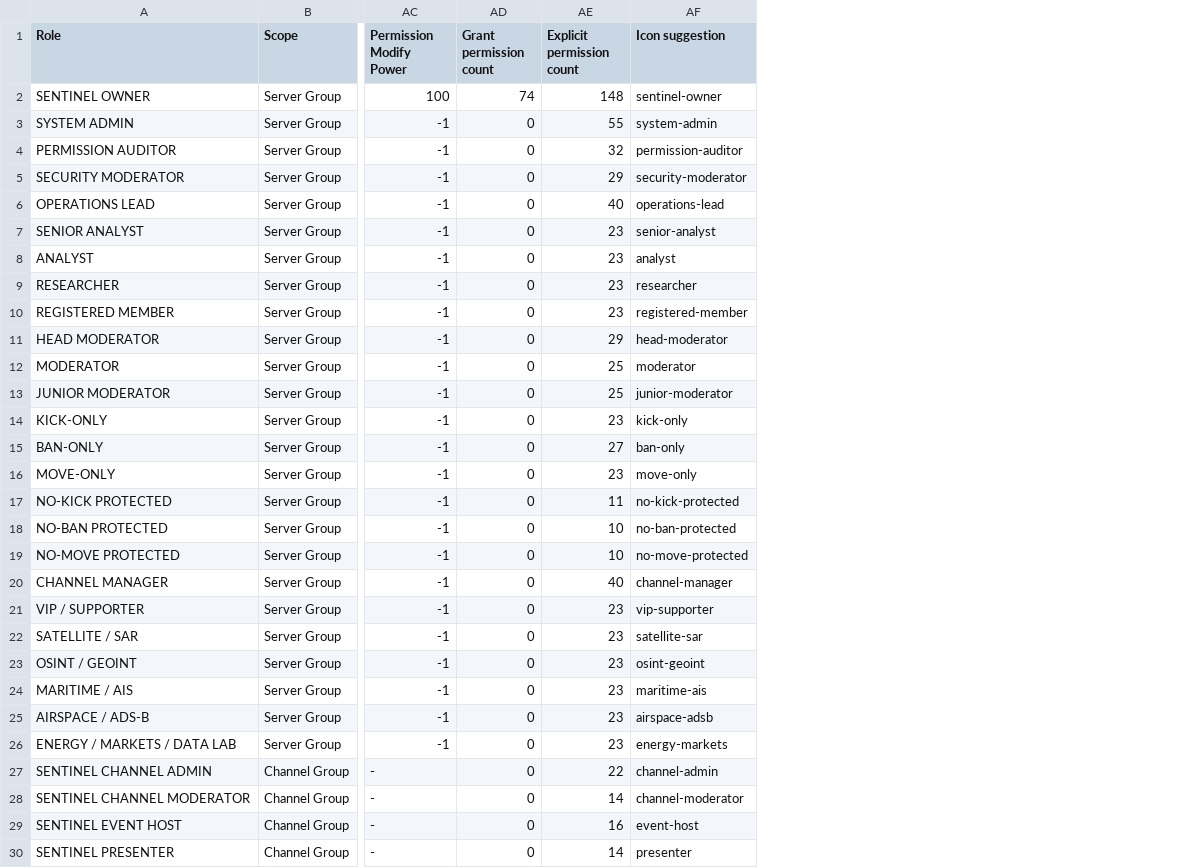
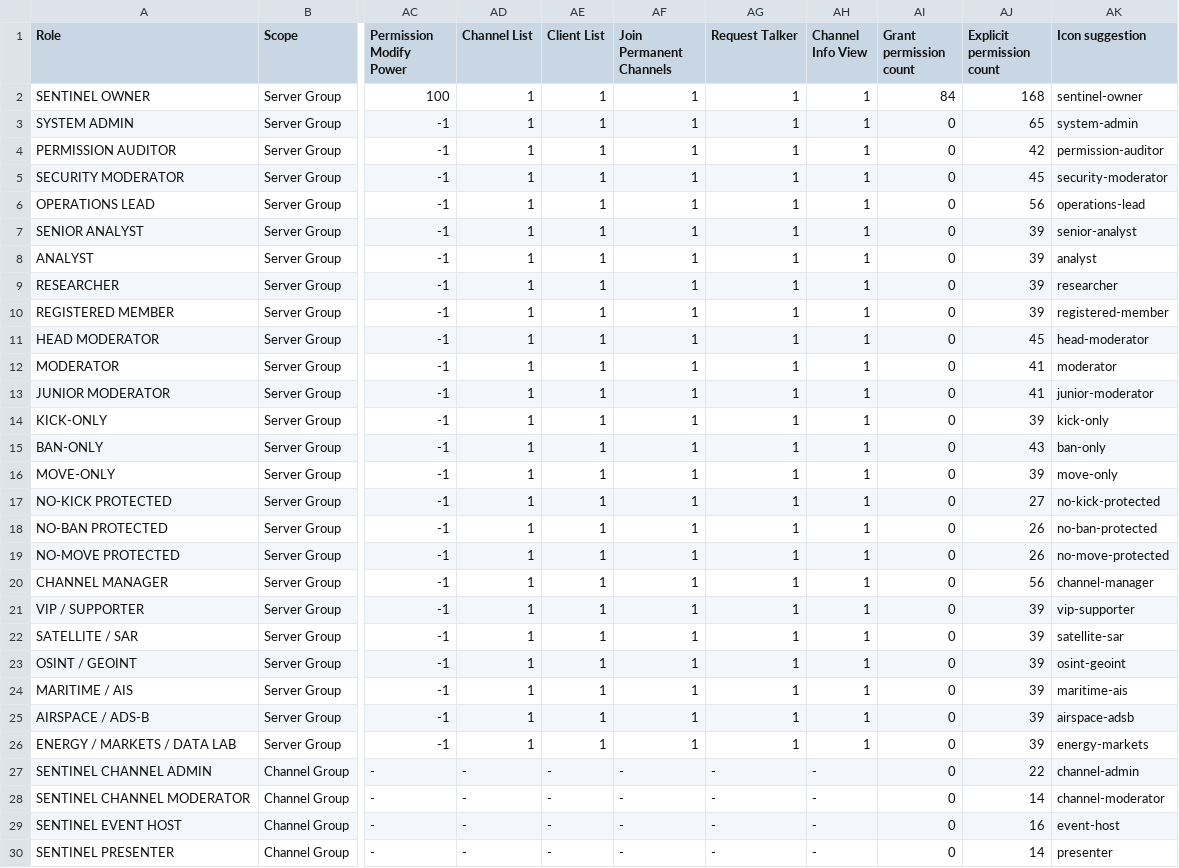
Before and after one commit to salehshahab999-gif/sentinel-command, a CSV file: ops/teamspeak/rank-power-matrix.csv, drawn as a sheet; only a part is shown, gaps mark what is left out; addresses are those after the commit; the diff names each change by its address in the sheet, - before the commit and + after, or states it on an @@ line.

Commit message:
docs(teamspeak): refresh rank matrix with member baseline permissions

```diff
--- a/ops/teamspeak/rank-power-matrix.csv
+++ b/ops/teamspeak/rank-power-matrix.csv
+column AD (Channel List), rows 2-30: 1 | 1 | 1 | 1 | 1 | 1 | 1 | 1 | 1 | 1 | 1 | 1 | 1 | 1 | 1 | 1 | 1 | 1 | 1 | 1 | 1 | 1 | 1 | 1 | 1 | - | - | - | -
+column AE (Client List), rows 2-30: 1 | 1 | 1 | 1 | 1 | 1 | 1 | 1 | 1 | 1 | 1 | 1 | 1 | 1 | 1 | 1 | 1 | 1 | 1 | 1 | 1 | 1 | 1 | 1 | 1 | - | - | - | -
+column AF (Join Permanent Channels), rows 2-30: 1 | 1 | 1 | 1 | 1 | 1 | 1 | 1 | 1 | 1 | 1 | 1 | 1 | 1 | 1 | 1 | 1 | 1 | 1 | 1 | 1 | 1 | 1 | 1 | 1 | - | - | - | -
+column AG (Request Talker), rows 2-30: 1 | 1 | 1 | 1 | 1 | 1 | 1 | 1 | 1 | 1 | 1 | 1 | 1 | 1 | 1 | 1 | 1 | 1 | 1 | 1 | 1 | 1 | 1 | 1 | 1 | - | - | - | -
+column AH (Channel Info View), rows 2-30: 1 | 1 | 1 | 1 | 1 | 1 | 1 | 1 | 1 | 1 | 1 | 1 | 1 | 1 | 1 | 1 | 1 | 1 | 1 | 1 | 1 | 1 | 1 | 1 | 1 | - | - | - | -
-AI2 (Grant permission count): 74
+AI2 (Grant permission count): 84
-AJ2 (Explicit permission count): 148
+AJ2 (Explicit permission count): 168
-AJ3 (Explicit permission count): 55
+AJ3 (Explicit permission count): 65
-AJ4 (Explicit permission count): 32
+AJ4 (Explicit permission count): 42
-AJ5 (Explicit permission count): 29
+AJ5 (Explicit permission count): 45
-AJ6 (Explicit permission count): 40
+AJ6 (Explicit permission count): 56
-AJ7:AJ10 (Explicit permission count): 23
+AJ7:AJ10 (Explicit permission count): 39
-AJ11 (Explicit permission count): 29
+AJ11 (Explicit permission count): 45
-AJ12:AJ13 (Explicit permission count): 25
+AJ12:AJ13 (Explicit permission count): 41
-AJ14 (Explicit permission count): 23
+AJ14 (Explicit permission count): 39
-AJ15 (Explicit permission count): 27
+AJ15 (Explicit permission count): 43
-AJ16 (Explicit permission count): 23
+AJ16 (Explicit permission count): 39
-AJ17 (Explicit permission count): 11
+AJ17 (Explicit permission count): 27
-AJ18:AJ19 (Explicit permission count): 10
+AJ18:AJ19 (Explicit permission count): 26
-AJ20 (Explicit permission count): 40
+AJ20 (Explicit permission count): 56
-AJ21:AJ26 (Explicit permission count): 23
+AJ21:AJ26 (Explicit permission count): 39
```
